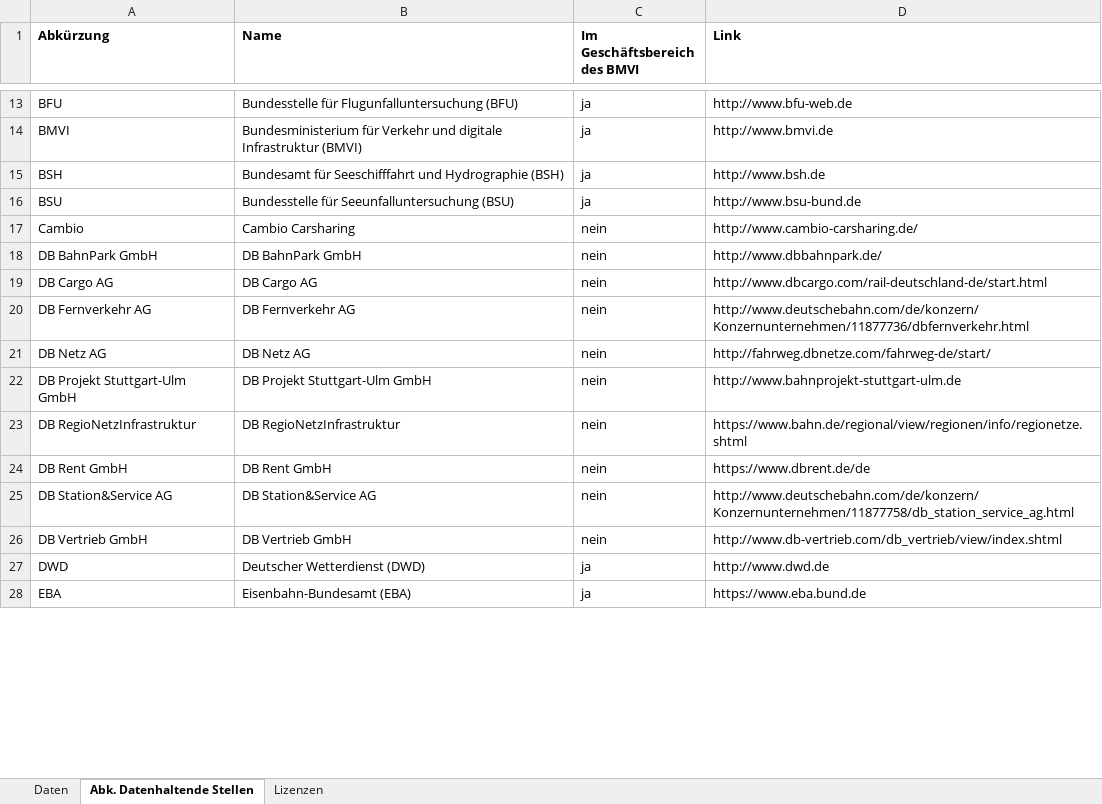
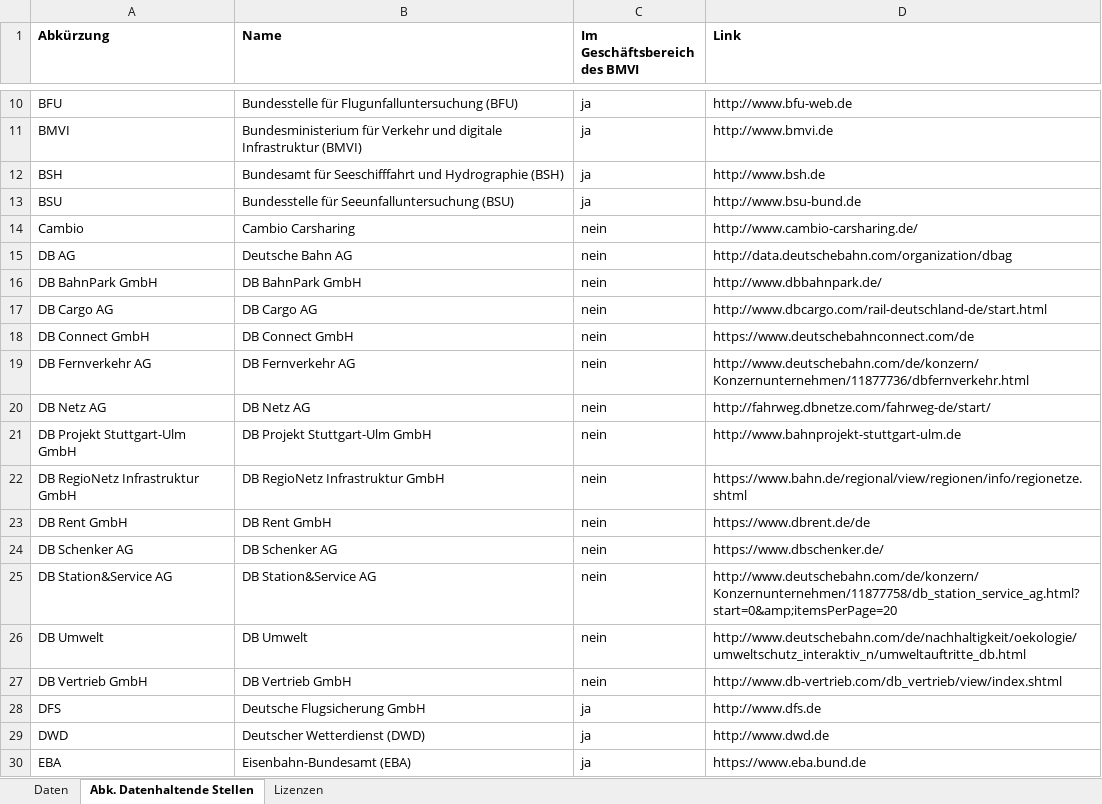
Before and after one commit to informationgrid/ingrid-harvester, an Excel workbook: data.xlsx, sheet Abk. Datenhaltende Stellen, drawn as a sheet; only a part is shown, gaps mark what is left out; values as stored, in another font and other column widths than the file's, no borders; addresses are those after the commit; the diff covers the shown part only; the diff names each change by its address in the sheet, - before the commit and + after, or states it on an @@ line.

```diff
--- a/data.xlsx (sheet Abk. Datenhaltende Stellen)
+++ b/data.xlsx (sheet Abk. Datenhaltende Stellen)
+row 15: DB AG | Deutsche Bahn AG | nein | http://data.deutschebahn.com/organization/dbag
+row 18: DB Connect GmbH | DB Connect GmbH | nein | https://www.deutschebahnconnect.com/de
-A22 (Abkürzung): DB RegioNetzInfrastruktur
+A22 (Abkürzung): DB RegioNetz Infrastruktur GmbH
-B22 (Name): DB RegioNetzInfrastruktur
+B22 (Name): DB RegioNetz Infrastruktur GmbH
+row 24: DB Schenker AG | DB Schenker AG | nein | https://www.dbschenker.de/
-D25 (Link): http://www.deutschebahn.com/de/konzern/Konzernunternehmen/11877758/db_station_service_ag.html
+D25 (Link): http://www.deutschebahn.com/de/konzern/Konzernunternehmen/11877758/db_station_service_ag.html?start=0&amp;itemsPerPage=20
+row 26: DB Umwelt | DB Umwelt | nein | http://www.deutschebahn.com/de/nachhaltigkeit/oekologie/umweltschutz_interaktiv_n/umweltauftritte_db.html
+row 28: DFS | Deutsche Flugsicherung GmbH | ja | http://www.dfs.de
```
Also changed, not shown: 35 added rows, 14 removed rows and 10 edited cells elsewhere in this sheet, sheet Daten, sheet Lizenzen, formulas that keep their value, charts or pictures.
